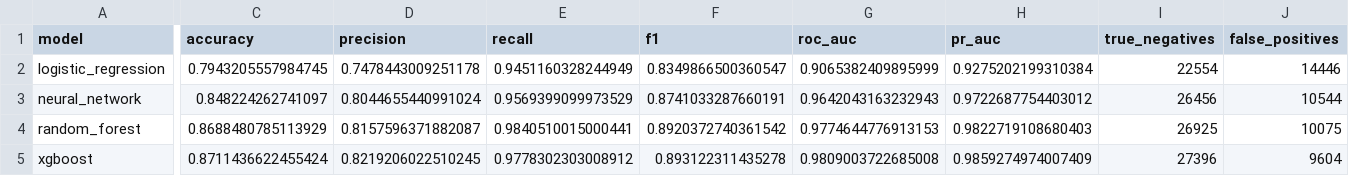
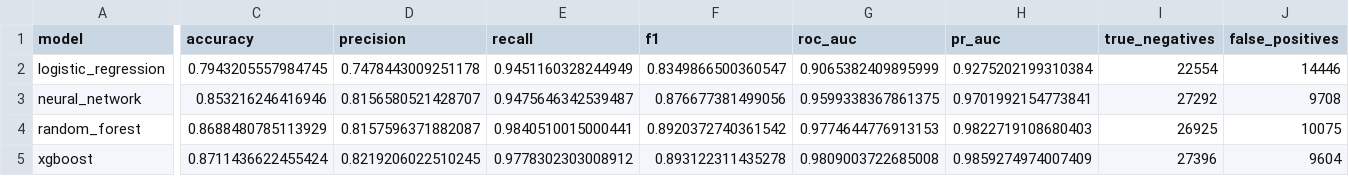
Before and after one commit to shivammmmg/network-intrusion-detection-ml, a CSV file: experiments/standardized_evaluation/final_test/test_default_threshold_comparison.csv, drawn as a sheet; only a part is shown, gaps mark what is left out; the diff covers the shown part only; the diff names each change by its address in the sheet, - before the commit and + after, or states it on an @@ line.

```diff
--- a/experiments/standardized_evaluation/final_test/test_default_threshold_comparison.csv
+++ b/experiments/standardized_evaluation/final_test/test_default_threshold_comparison.csv
-C3 (accuracy): 0.848224262741097
+C3 (accuracy): 0.853216246416946
-D3 (precision): 0.8044655440991024
+D3 (precision): 0.8156580521428707
-E3 (recall): 0.9569399099973529
+E3 (recall): 0.9475646342539487
-F3 (f1): 0.8741033287660191
+F3 (f1): 0.876677381499056
-G3 (roc_auc): 0.9642043163232943
+G3 (roc_auc): 0.9599338367861375
-H3 (pr_auc): 0.9722687754403012
+H3 (pr_auc): 0.9701992154773841
-I3 (true_negatives): 26456
+I3 (true_negatives): 27292
-J3 (false_positives): 10544
+J3 (false_positives): 9708
```
Also changed, not shown: 4 edited cells elsewhere in this file, experiments/standardized_evaluation/final_test/default_vs_locked_threshold_deltas.csv, experiments/standardized_evaluation/final_test/test_locked_threshold_comparison.csv, 16 other files.
